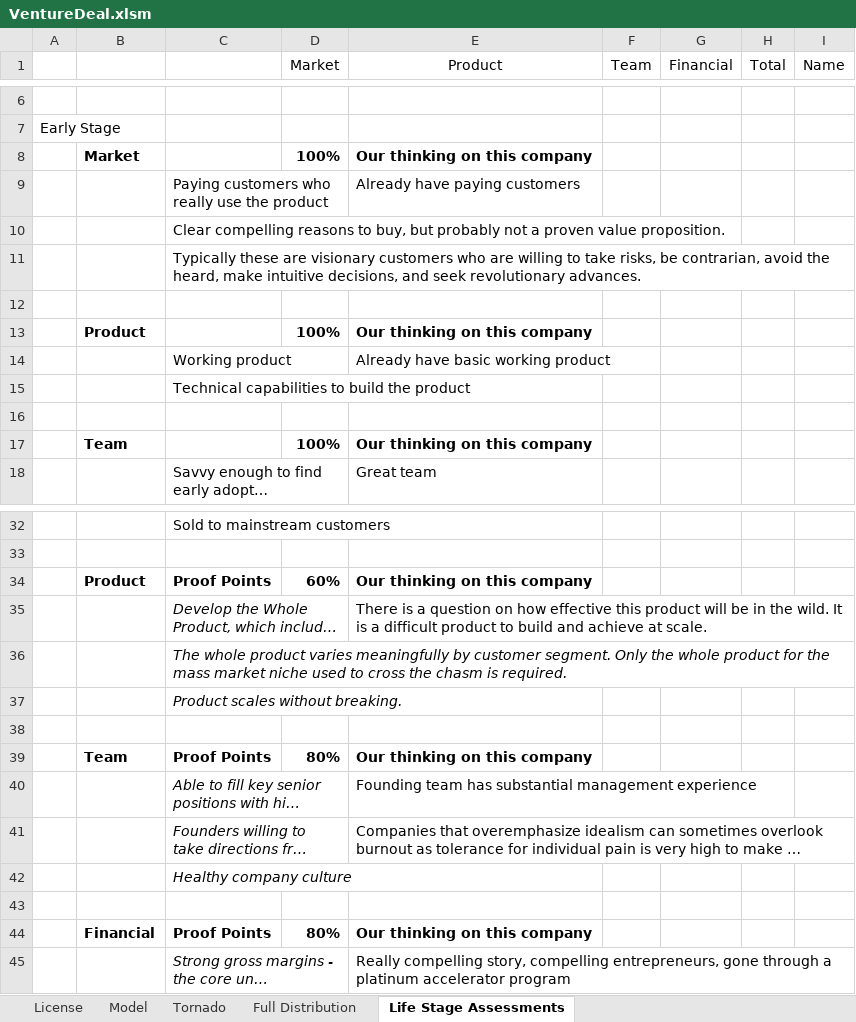
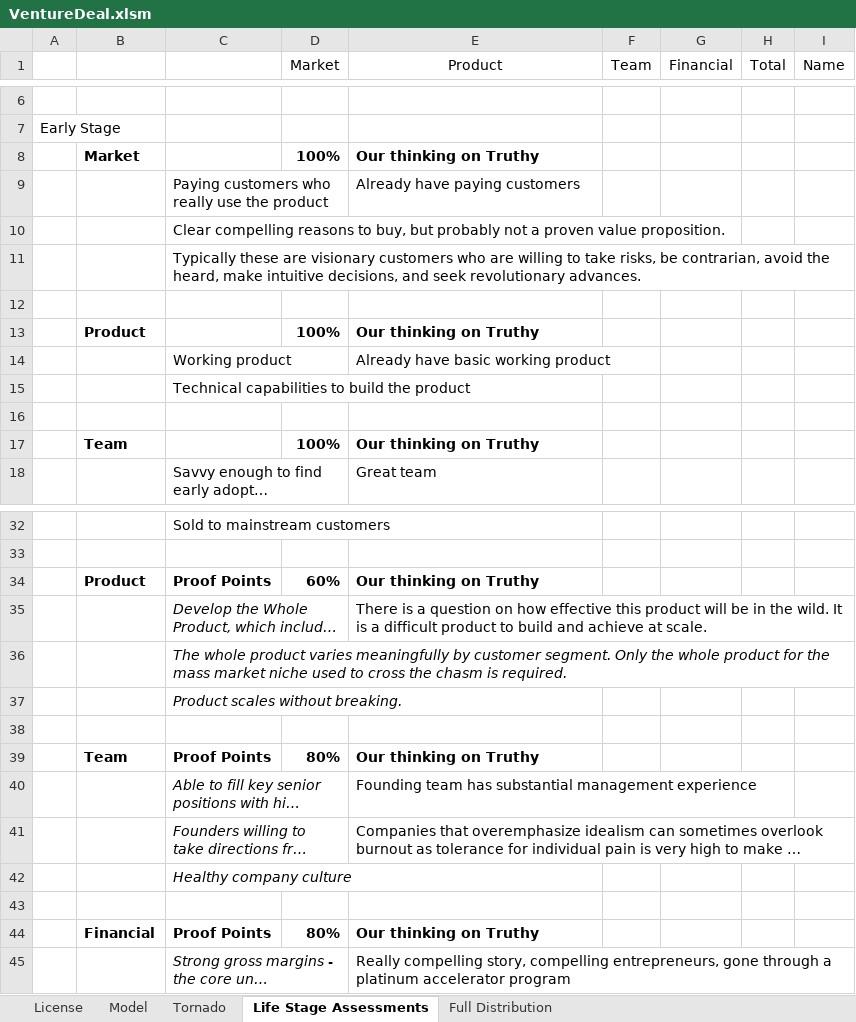
Before and after one commit to ulu-ventures/VCDA, an Excel workbook: spreadsheets/VentureDeal.xlsm, sheet Life Stage Assessments, drawn as a sheet; only a part is shown, gaps mark what is left out; long unchanged cells end in …; values as stored, in another font and other column widths than the file's, no borders; conditional formats not drawn; the diff covers the shown part only; the diff names each change by its address in the sheet, - before the commit and + after, or states it on an @@ line.

```diff
--- a/spreadsheets/VentureDeal.xlsm (sheet Life Stage Assessments)
+++ b/spreadsheets/VentureDeal.xlsm (sheet Life Stage Assessments)
@@ sheet tab order changed: License | Model | Tornado | Life Stage Assessments | Full Distribution @@
-E8 (Product): Our thinking on this company
+E8 (Product): Our thinking on Truthy
-E13 (Product): Our thinking on this company
+E13 (Product): Our thinking on Truthy
-E17 (Product): Our thinking on this company
+E17 (Product): Our thinking on Truthy
-E34 (Product): Our thinking on this company
+E34 (Product): Our thinking on Truthy
-E39 (Product): Our thinking on this company
+E39 (Product): Our thinking on Truthy
-E44 (Product): Our thinking on this company
+E44 (Product): Our thinking on Truthy
```
Also changed, not shown: 6 edited cells elsewhere in this sheet, sheet Tornado, sheet Full Distribution, sheet Model, sheet License, formulas that keep their value, charts or pictures.
